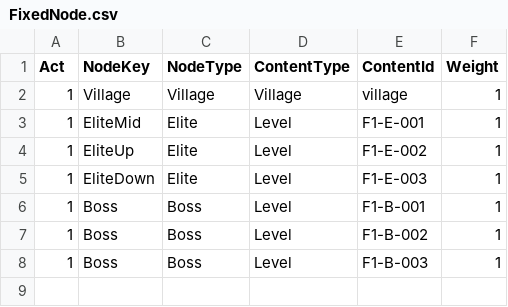
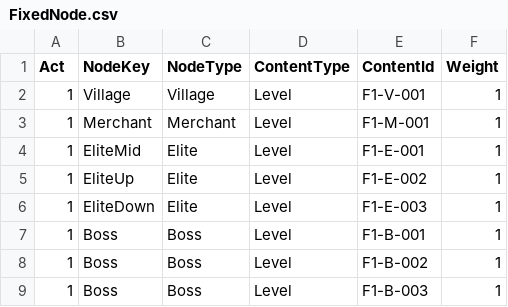
Before and after one commit to 114errors514warnings/CardTemplate---godot, a CSV file: DataBase/WorldMap/FixedNode.csv, drawn as a sheet.

Commit message:
feat(地点关): 商人 + 村庄一起落到统一关卡通道（10月 §35）
交互点定义表 InteractPoint.csv（8 行）+ InteractPointCatalog / PlaceLevelTypes；BattleLevelCatalog.Parse 实装第 12 列 Extra（门口格）；MapGeometry.EnumerateCells 公开 NodeId 生成序。

关卡与版图：F1-V-001（村庄 R=3 / 25 行）/ F1-M-001（商人 3 格）+ M-V-001 / M-M-001；FixedNode 村庄行改 Level,F1-V-001 并新增 Merchant 行，EventPool 删商人占位行；HexBoardData.MerchantNodeId 让商人格可解析。

统一非战斗地点视图 PlaceLevelView（走格 / 触发 / tips / 离开格=关卡完成），RunBattleScene 按 LevelType 分流；ContentKind 加 place，回地图前刷 Visited。

商人：MerchantCardPacks（5 包，包 5 = 3A+2S）+ RunSession.Merchant（货架 / 买卡 / 删变移升）+ MerchantUi（卡包详细 / 归属选择 / 卡牌操作 / 锻造炉复用 SmithyUi）；AI 接口 8 条 run.place.* / run.merchant.* + ApiRunSnapshot.Place；自检 VerifyPlaceLevel + 3 个新测试类。

验证：dotnet build 0/0；dotnet test 451/451（429 -> 451）。

```diff
--- a/DataBase/WorldMap/FixedNode.csv
+++ b/DataBase/WorldMap/FixedNode.csv
@@ -1,3 +1,4 @@
 Act,NodeKey,NodeType,ContentType,ContentId,Weight
-1,Village,Village,Village,village,1
+1,Village,Village,Level,F1-V-001,1
+1,Merchant,Merchant,Level,F1-M-001,1
 1,EliteMid,Elite,Level,F1-E-001,1
```
Also changed, not shown: DataBase/BattleMap/MapIndex.csv, DataBase/FilePathRegistry.csv, 37 other files.
